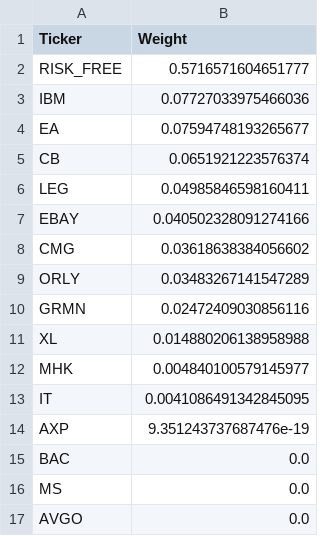
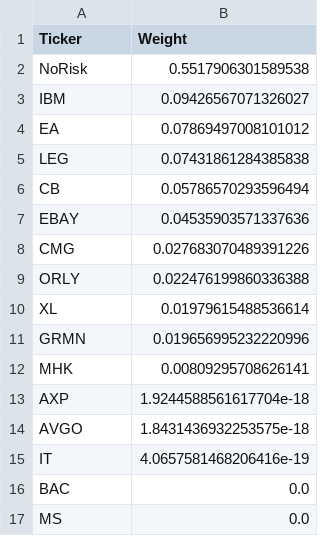
Before and after one commit to khalilvandian/portfolio_management, a CSV file: Data/Second Strategy/min_variance_portfolio.csv, drawn as a sheet.

```diff
--- a/Data/Second Strategy/min_variance_portfolio.csv
+++ b/Data/Second Strategy/min_variance_portfolio.csv
@@ -1,17 +1,17 @@
 Ticker,Weight
-RISK_FREE,0.5716571604651777
-IBM,0.07727033975466036
-EA,0.07594748193265677
-CB,0.0651921223576374
-LEG,0.04985846598160411
-EBAY,0.040502328091274166
-CMG,0.03618638384056602
-ORLY,0.03483267141547289
-GRMN,0.02472409030856116
-XL,0.014880206138958988
-MHK,0.004840100579145977
-IT,0.0041086491342845095
-AXP,9.351243737687476e-19
+NoRisk,0.5517906301589538
+IBM,0.09426567071326027
+EA,0.07869497008101012
+LEG,0.07431861284385838
+CB,0.05786570293596494
+EBAY,0.04535903571337636
+CMG,0.027683070489391226
+ORLY,0.022476199860336388
+XL,0.01979615488536614
+GRMN,0.019656995232220996
+MHK,0.00809295708626141
+AXP,1.9244588561617704e-18
+AVGO,1.8431436932253575e-18
+IT,4.0657581468206416e-19
 BAC,0.0
 MS,0.0
-AVGO,0.0
```
Also changed, not shown: Data/Second Strategy/max_sharpe_portfolio.csv, 1 other file.
